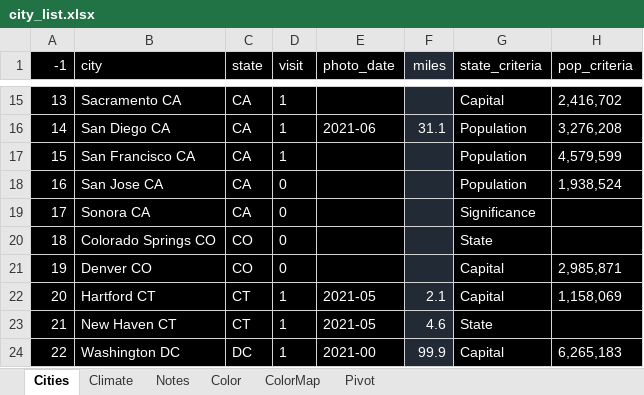
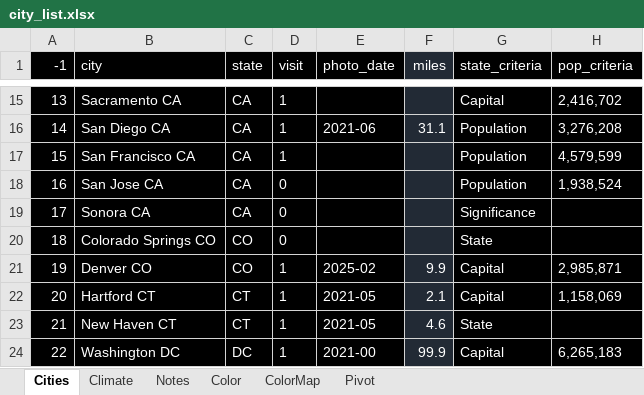
Before and after one commit to sjoshuam/roadtrips, an Excel workbook: io_in/city_list.xlsx, sheet Cities, drawn as a sheet; only a part is shown, gaps mark what is left out; values as stored, in another font and other column widths than the file's, no borders; the diff names each change by its address in the sheet, - before the commit and + after, or states it on an @@ line.

```diff
--- a/io_in/city_list.xlsx (sheet Cities)
+++ b/io_in/city_list.xlsx (sheet Cities)
-D21 (visit): 0
+D21 (visit): 1
-E21 (photo_date): (empty)
+E21 (photo_date): 2025-02
-F21 (miles): (empty)
+F21 (miles): 9.9
```
Also changed, not shown: 1 other file.
